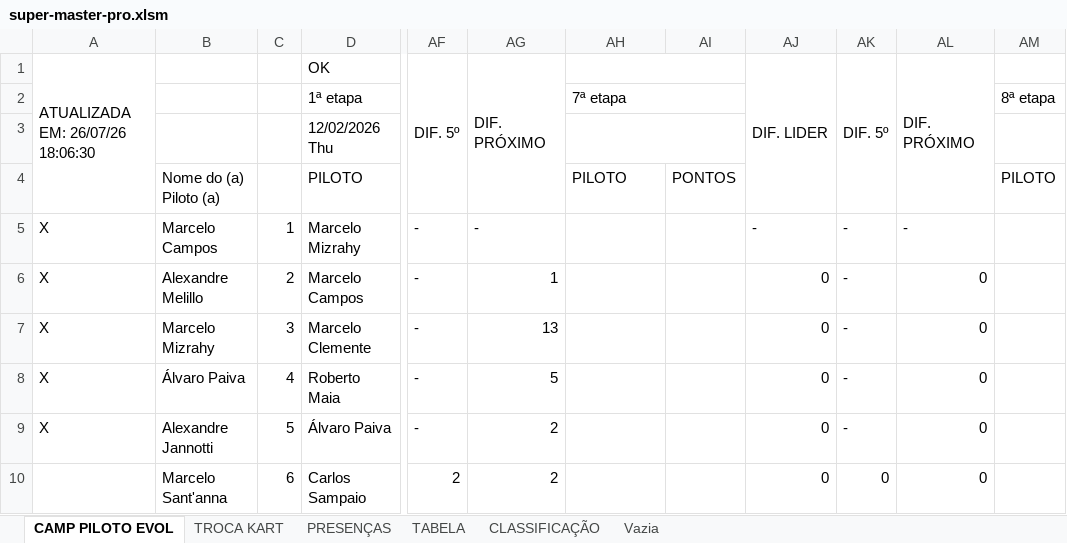
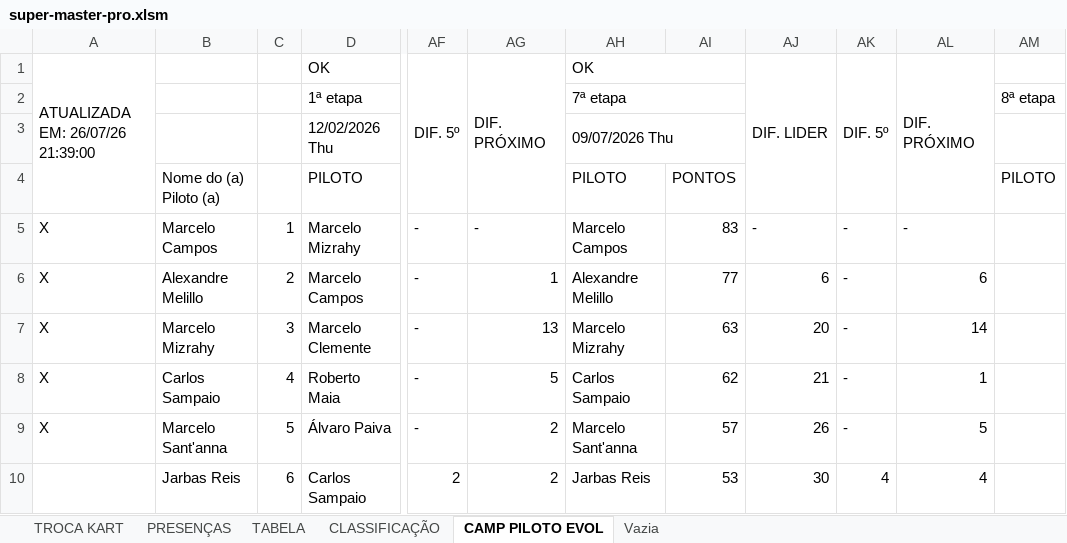
Before and after one commit to defariaaparecido/campeonatos-kart, an Excel workbook: super-master-pro.xlsm, sheet CAMP PILOTO EVOL, drawn as a sheet; only a part is shown, gaps mark what is left out; values as stored, in another font and other column widths than the file's, no cell formats; charts and pictures not drawn; the diff covers the shown part only; the diff names each change by its address in the sheet, - before the commit and + after, or states it on an @@ line.

```diff
--- a/super-master-pro.xlsm (sheet CAMP PILOTO EVOL)
+++ b/super-master-pro.xlsm (sheet CAMP PILOTO EVOL)
@@ sheet tab order changed: TROCA KART | PRESENÇAS | TABELA | CLASSIFICAÇÃO | CAMP PILOTO EVOL | Vazia @@
-A1: ATUALIZADA EM: 26/07/26 18:06:30
+A1: ATUALIZADA EM: 26/07/26 21:39:00
-AH1: (empty)
+AH1: OK
-AH3: (empty)
+AH3: 09/07/2026 Thu
-AH5: (empty)
+AH5: Marcelo Campos
-AI5: (empty)
+AI5: 83
-AH6: (empty)
+AH6: Alexandre Melillo
-AI6: (empty)
+AI6: 77
-AJ6: 0
+AJ6: 6
-AL6: 0
+AL6: 6
-AH7: (empty)
+AH7: Marcelo Mizrahy
-AI7: (empty)
+AI7: 63
-AJ7: 0
+AJ7: 20
-AL7: 0
+AL7: 14
-B8: Álvaro Paiva
+B8: Carlos Sampaio
-AH8: (empty)
+AH8: Carlos Sampaio
-AI8: (empty)
+AI8: 62
-AJ8: 0
+AJ8: 21
-AL8: 0
+AL8: 1
-B9: Alexandre Jannotti
+B9: Marcelo Sant'anna
-AH9: (empty)
+AH9: Marcelo Sant'anna
-AI9: (empty)
+AI9: 57
-AJ9: 0
+AJ9: 26
-AL9: 0
+AL9: 5
-B10: Marcelo Sant'anna
+B10: Jarbas Reis
-AH10: (empty)
+AH10: Jarbas Reis
-AI10: (empty)
+AI10: 53
-AJ10: 0
+AJ10: 30
-AK10: 0
+AK10: 4
-AL10: 0
+AL10: 4
```
Also changed, not shown: 127 edited cells elsewhere in this sheet, sheet CLASSIFICAÇÃO, sheet TABELA, sheet PRESENÇAS, sheet TROCA KART, cell formats, charts or pictures.
